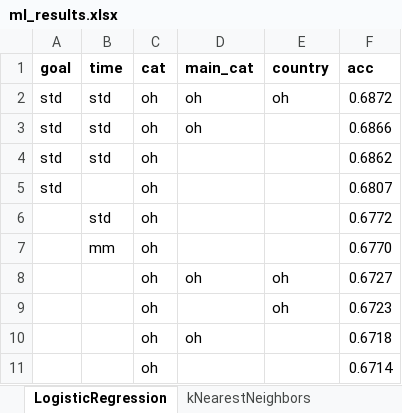
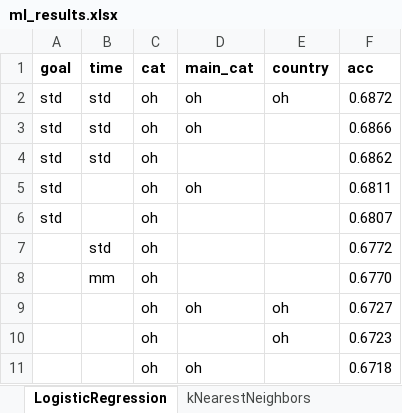
Before and after one commit to tbacha/DMML2019_Team_Apple, an Excel workbook: documents/ml_results.xlsx, sheet LogisticRegression, drawn as a sheet; only a part is shown; the shorter side is filled out with more unchanged rows; values as stored, in another font and other column widths than the file's, no borders; conditional formats not drawn; the diff names each change by its address in the sheet, - before the commit and + after, or states it on an @@ line.

```diff
--- a/documents/ml_results.xlsx (sheet LogisticRegression)
+++ b/documents/ml_results.xlsx (sheet LogisticRegression)
+row 5: std |  | oh | oh |  | 0.6811
```
Also changed, not shown: sheet NeuralNetwork, sheet kNearestNeighbors, sheet DecisionTree, 2 other files.
